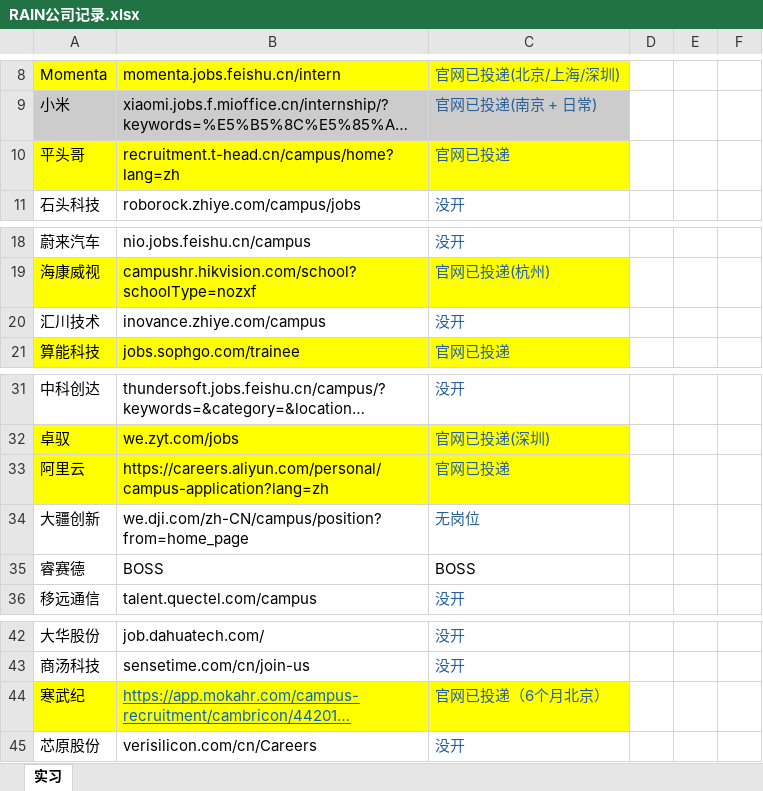
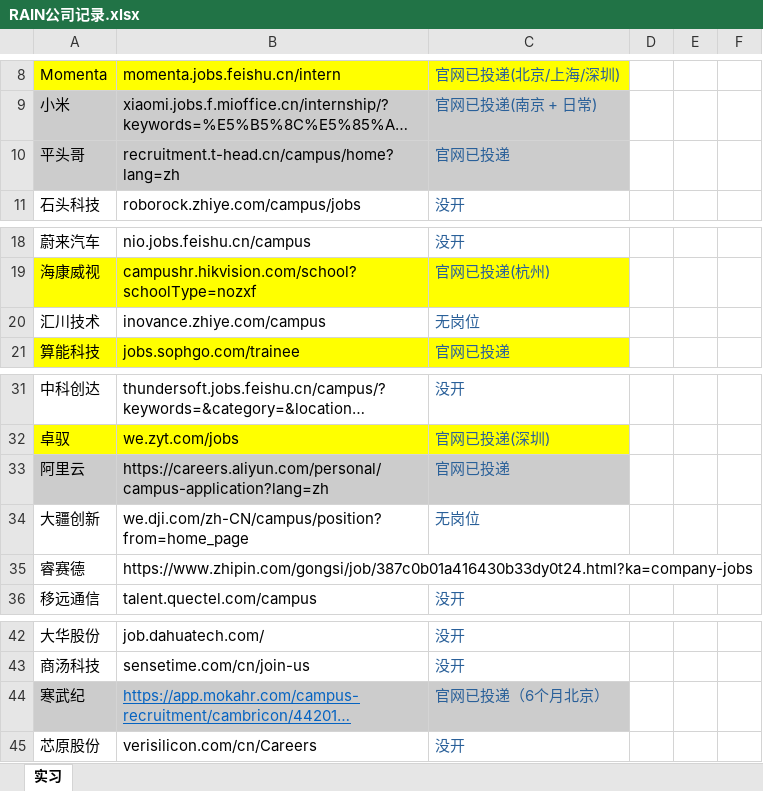
Before and after one commit to RainbowSeeker/NoteRepo, an Excel workbook: Work/RAIN公司记录.xlsx, sheet 实习, drawn as a sheet; only a part is shown, gaps mark what is left out; long unchanged cells end in …; values as stored, in another font and other column widths than the file's, no borders; the diff covers the shown part only; the diff names each change by its address in the sheet, - before the commit and + after, or states it on an @@ line.

```diff
--- a/Work/RAIN公司记录.xlsx (sheet 实习)
+++ b/Work/RAIN公司记录.xlsx (sheet 实习)
-A10:C10 fill: #FFFF00
+A10:C10 fill: #CCCCCC
-C20: 没开
+C20: 无岗位
-A33:C33 fill: #FFFF00
+A33:C33 fill: #CCCCCC
-B35: BOSS
+B35: https://www.zhipin.com/gongsi/job/387c0b01a416430b33dy0t24.html?ka=company-jobs
-C35: BOSS
+C35: (empty)
-A44:C44 fill: #FFFF00
+A44:C44 fill: #CCCCCC
```
Also changed, not shown: 24 added rows, 1 moved row, 2 edited cells and cell formats elsewhere in this sheet.
